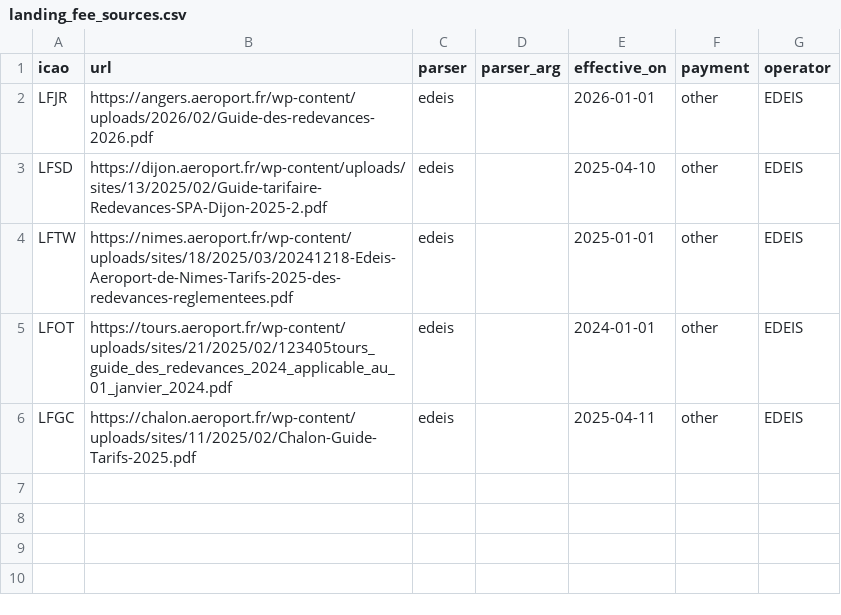
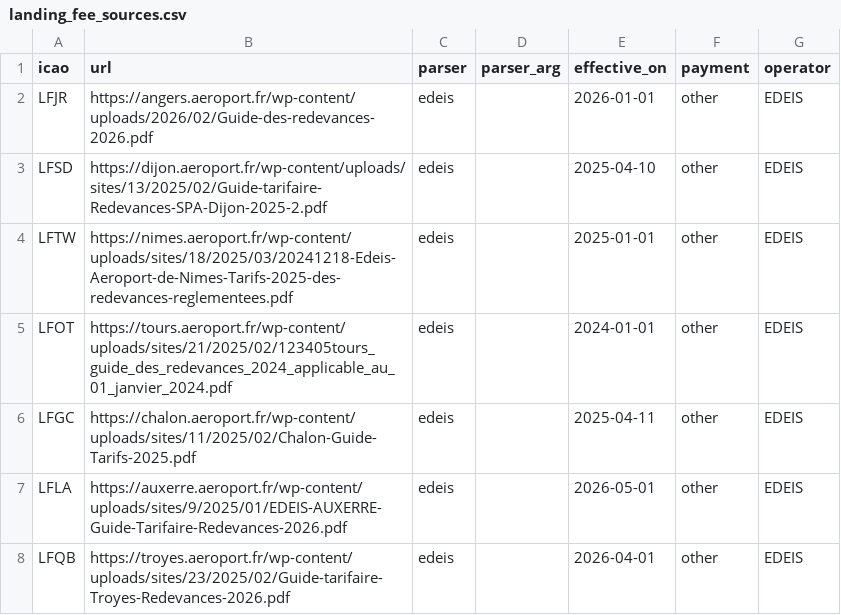
Before and after one commit to Natim/france-ga-pilot-maps, a CSV file: data/landing_fee_sources.csv, drawn as a sheet; the diff names each change by its address in the sheet, - before the commit and + after, or states it on an @@ line.

Commit message:
feat(landing): add source backlog and URL health check
Track EDEIS/ADP landing-fee PDFs in a pending catalog, verify URLs via
check-landing-sources, and publish Auxerre and Troyes fees from new guides.

```diff
--- a/data/landing_fee_sources.csv
+++ b/data/landing_fee_sources.csv
+row 7: LFLA | https://auxerre.aeroport.fr/wp-content/uploads/sites/9/2025/01/EDEIS-AUXERRE-Guide-Tarifaire-Redevances-2026.pdf | edeis |  | 2026-05-01 | other | EDEIS
+row 8: LFQB | https://troyes.aeroport.fr/wp-content/uploads/sites/23/2025/02/Guide-tarifaire-Troyes-Redevances-2026.pdf | edeis |  | 2026-04-01 | other | EDEIS
```
Also changed, not shown: docs/landing_fees.csv, 6 other files.
